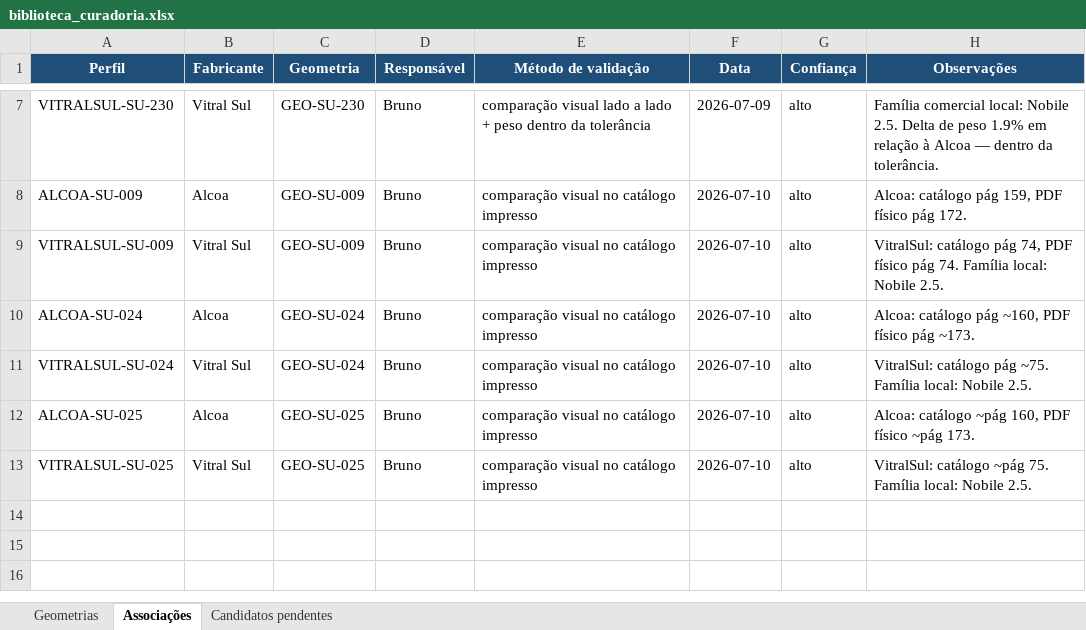
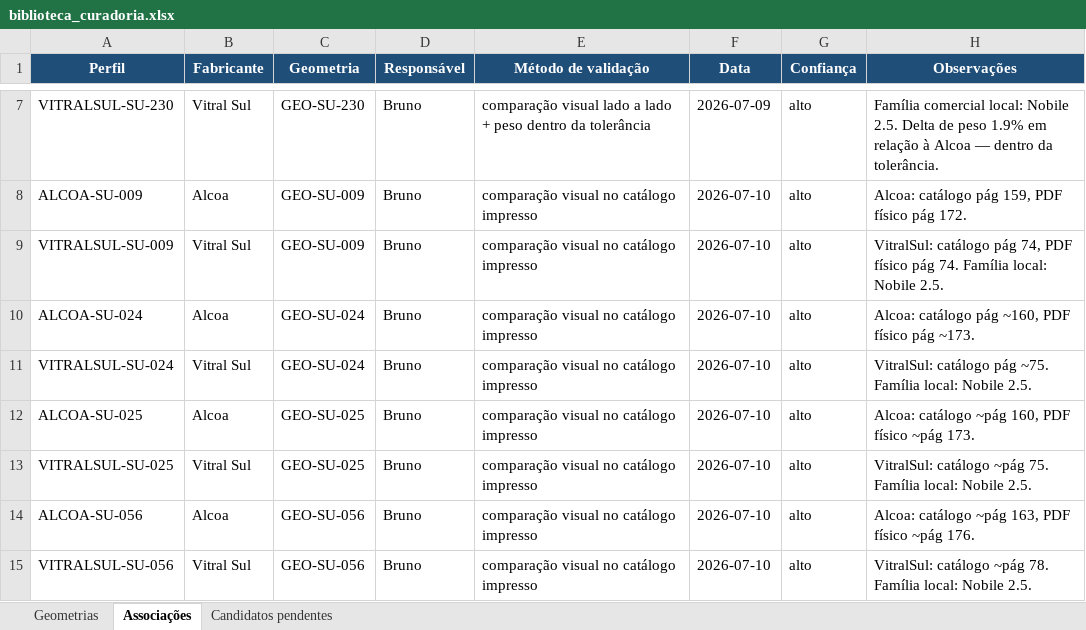
Before and after one commit to brunoarchviz/esquadriacore, an Excel workbook: curadoria/biblioteca_curadoria.xlsx, sheet Associações, drawn as a sheet; only a part is shown, gaps mark what is left out; values as stored, in another font and other column widths than the file's, no borders; the diff names each change by its address in the sheet, - before the commit and + after, or states it on an @@ line.

```diff
--- a/curadoria/biblioteca_curadoria.xlsx (sheet Associações)
+++ b/curadoria/biblioteca_curadoria.xlsx (sheet Associações)
+row 14: ALCOA-SU-056 | Alcoa | GEO-SU-056 | Bruno | comparação visual no catálogo impresso | 2026-07-10 | alto | Alcoa: catálogo ~pág 163, PDF físico ~pág 176.
+row 15: VITRALSUL-SU-056 | Vitral Sul | GEO-SU-056 | Bruno | comparação visual no catálogo impresso | 2026-07-10 | alto | VitralSul: catálogo ~pág 78. Família local: Nobile 2.5.
```
Also changed, not shown: sheet Geometrias, sheet Candidatos pendentes, 2 other files.
